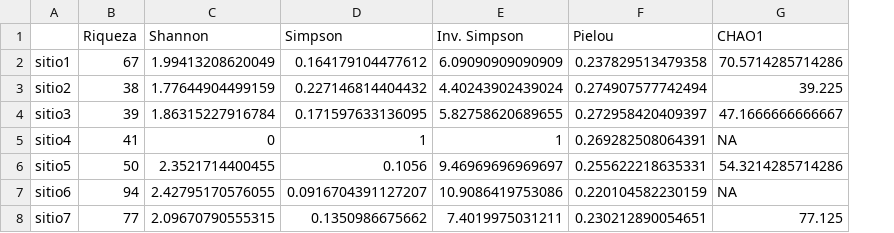
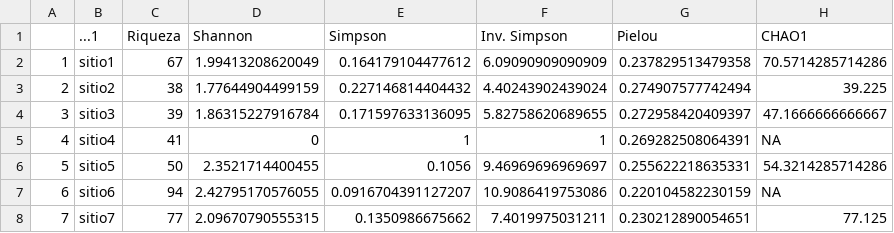
Before and after one commit to gabychares/practica_diversidad, a CSV file: 03_results/Diversidad_alfa.csv, drawn as a sheet; addresses are those after the commit; the diff names each change by its address in the sheet, - before the commit and + after, or states it on an @@ line.

Commit message:
corri el código de diversidad alfa

```diff
--- a/03_results/Diversidad_alfa.csv
+++ b/03_results/Diversidad_alfa.csv
+column A, rows 2-8: 1 | 2 | 3 | 4 | 5 | 6 | 7
-B1: (empty)
+B1: ...1
```
Also changed, not shown: 1 other file.
